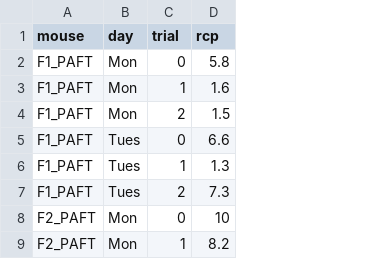
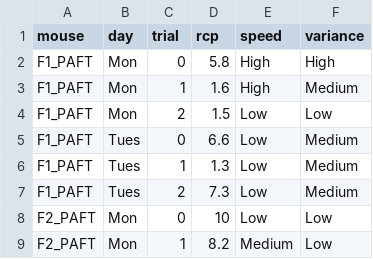
Before and after one commit to Rodgers-PAC-Lab/DF_tutorial, a CSV file: Flat.csv, drawn as a sheet; only a part is shown; the diff names each change by its address in the sheet, - before the commit and + after, or states it on an @@ line.

Commit message:
finished slicing by rows, added slicing by columns, working on selecting/filtering by values now'

```diff
--- a/Flat.csv
+++ b/Flat.csv
+column E (speed), rows 2-9: High | High | Low | Low | Low | Low | Low | Medium
+column F (variance), rows 2-9: High | Medium | Low | Medium | Medium | Medium | Low | Low
```
Also changed, not shown: 1 other file.
